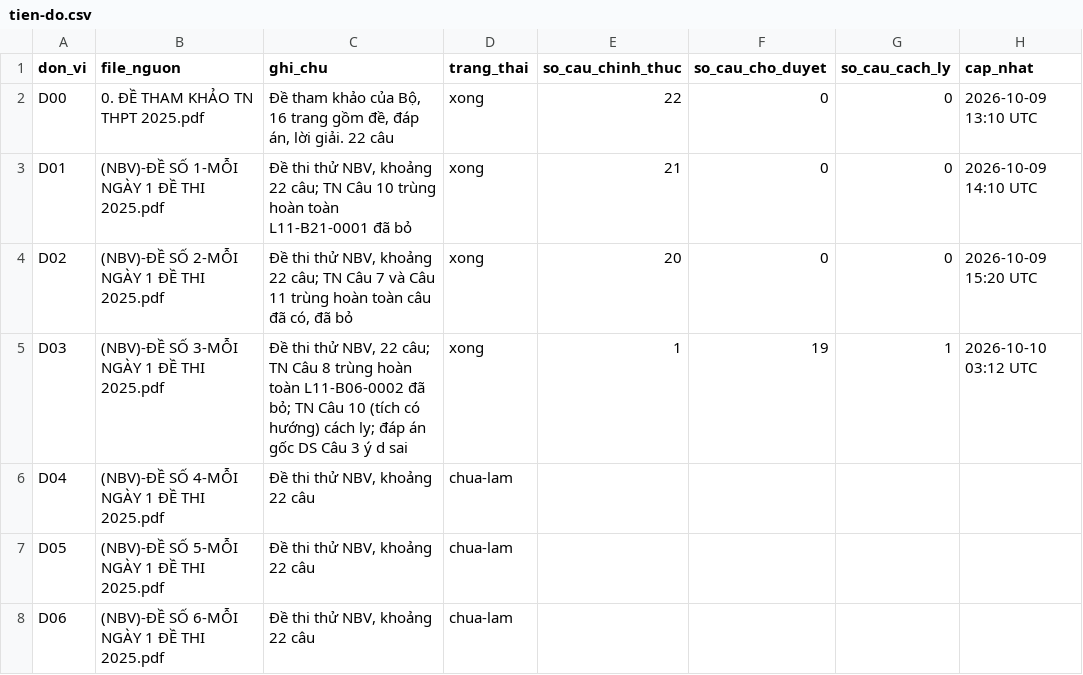
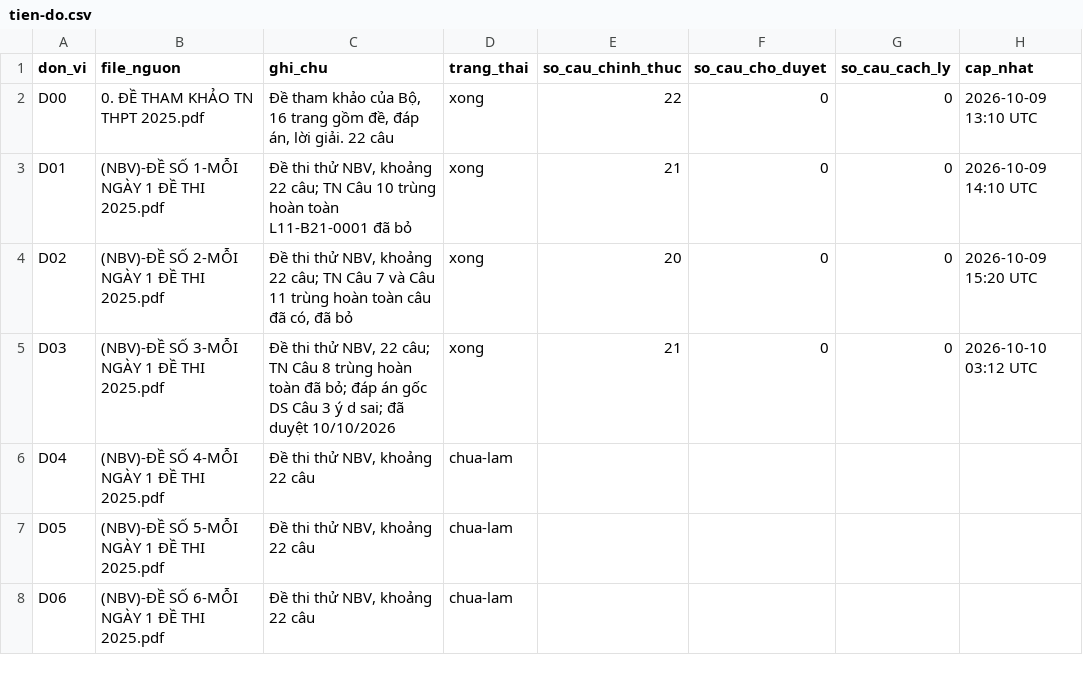
Before and after one commit to nguyenkhoi6107-ux/kho-toan-thpt, a CSV file: danh-muc/tien-do.csv, drawn as a sheet; only a part is shown.

```diff
--- a/danh-muc/tien-do.csv
+++ b/danh-muc/tien-do.csv
@@ -4,3 +4,3 @@ D01,(NBV)-ĐỀ SỐ 1-MỖI NGÀY 1 ĐỀ THI 2025.pdf,"Đề thi thử NBV, kh
 D02,(NBV)-ĐỀ SỐ 2-MỖI NGÀY 1 ĐỀ THI 2025.pdf,"Đề thi thử NBV, khoảng 22 câu; TN Câu 7 và Câu 11 trùng hoàn toàn câu đã có, đã bỏ",xong,20,0,0,2026-10-09 15:20 UTC
-D03,(NBV)-ĐỀ SỐ 3-MỖI NGÀY 1 ĐỀ THI 2025.pdf,"Đề thi thử NBV, 22 câu; TN Câu 8 trùng hoàn toàn L11-B06-0002 đã bỏ; TN Câu 10 (tích có hướng) cách ly; đáp án gốc DS Câu 3 ý d sai",xong,1,19,1,2026-10-10 03:12 UTC
+D03,(NBV)-ĐỀ SỐ 3-MỖI NGÀY 1 ĐỀ THI 2025.pdf,"Đề thi thử NBV, 22 câu; TN Câu 8 trùng hoàn toàn đã bỏ; đáp án gốc DS Câu 3 ý d sai; đã duyệt 10/10/2026",xong,21,0,0,2026-10-10 03:12 UTC
 D04,(NBV)-ĐỀ SỐ 4-MỖI NGÀY 1 ĐỀ THI 2025.pdf,"Đề thi thử NBV, khoảng 22 câu",chua-lam,,,,
```
Also changed, not shown: danh-muc/chi-muc.csv, 23 other files.
